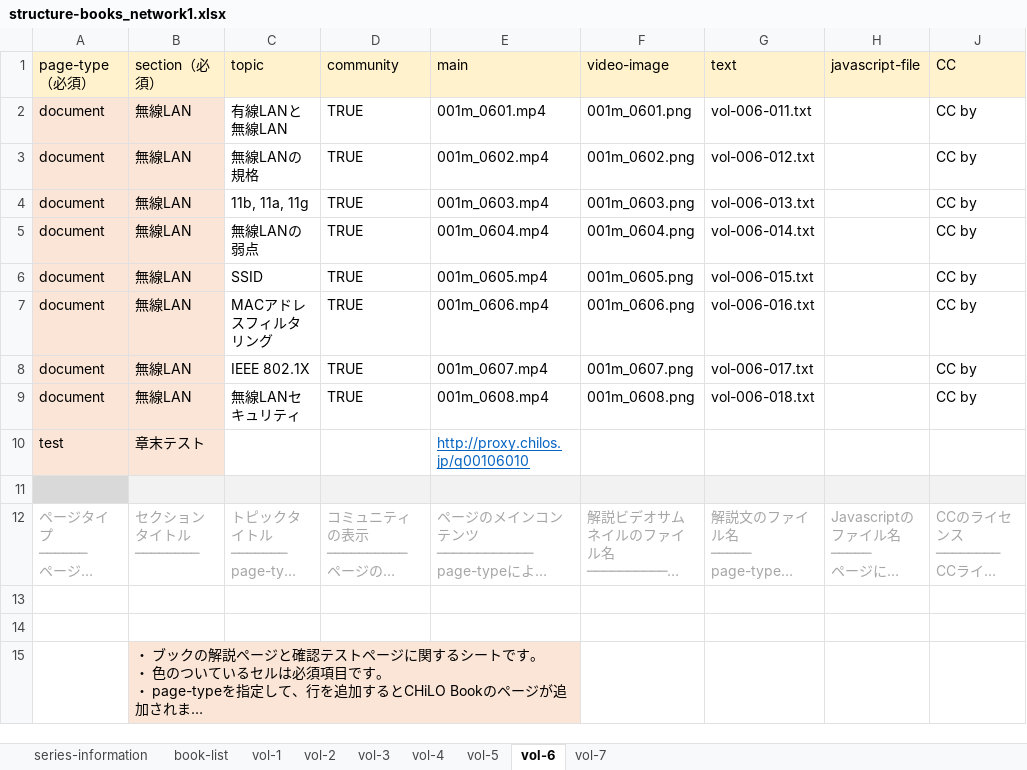
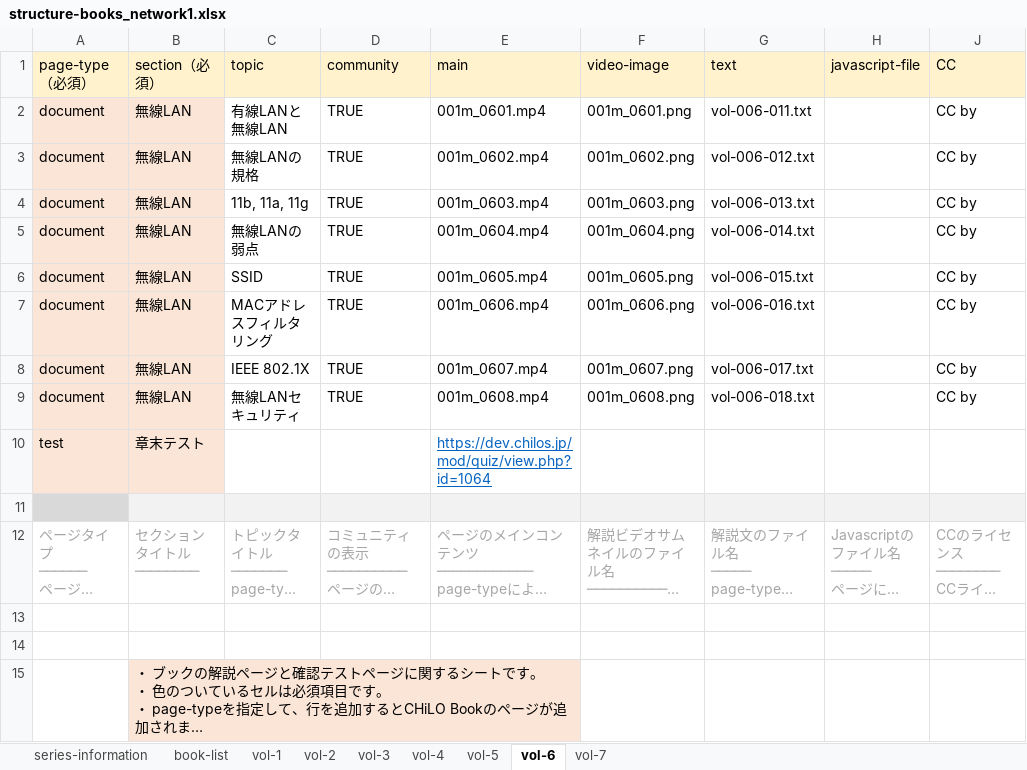
Before and after one commit to cccties/chilo001, an Excel workbook: structure-books_network1.xlsx, sheet vol-6, drawn as a sheet; only a part is shown; long unchanged cells end in …; values as stored, in another font and other column widths than the file's, no borders; the diff names each change by its address in the sheet, - before the commit and + after, or states it on an @@ line.

```diff
--- a/structure-books_network1.xlsx (sheet vol-6)
+++ b/structure-books_network1.xlsx (sheet vol-6)
-E10 (main): http://proxy.chilos.jp/q00106010
+E10 (main): https://dev.chilos.jp/mod/quiz/view.php?id=1064
```
Also changed, not shown: sheet book-list, sheet vol-3, sheet vol-2, sheet vol-4, sheet vol-5, sheet vol-7, 1 more sheet.
